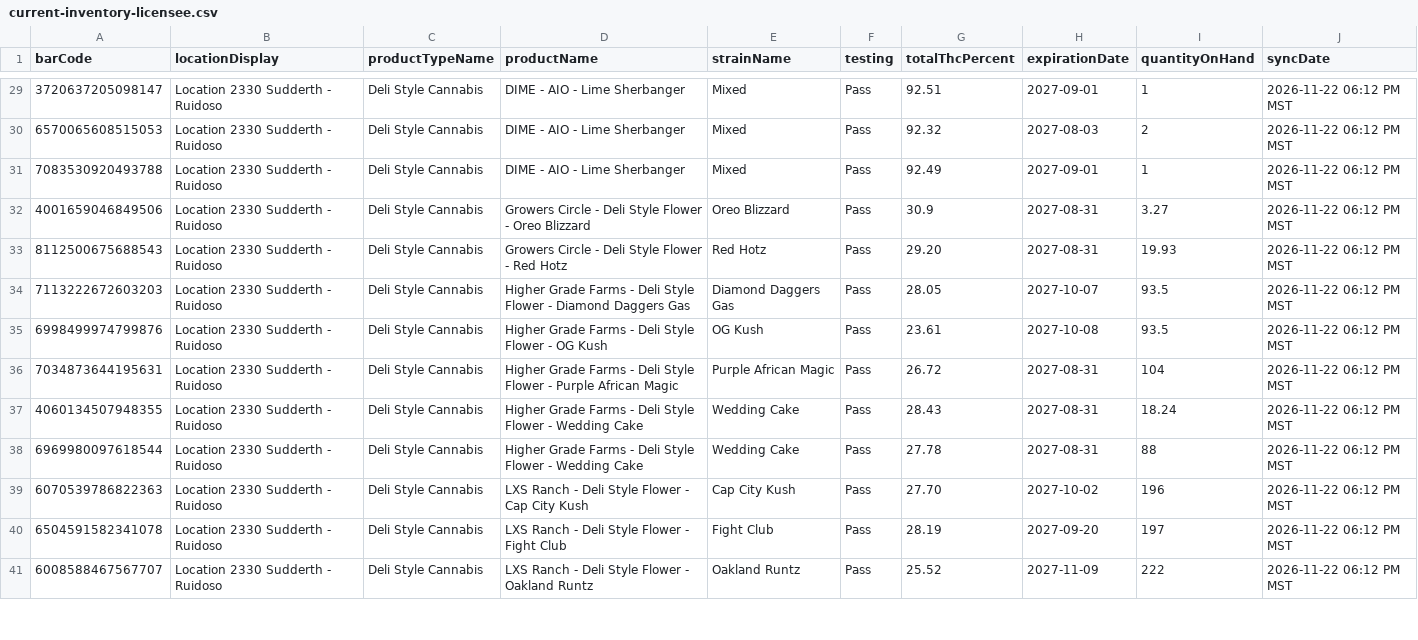
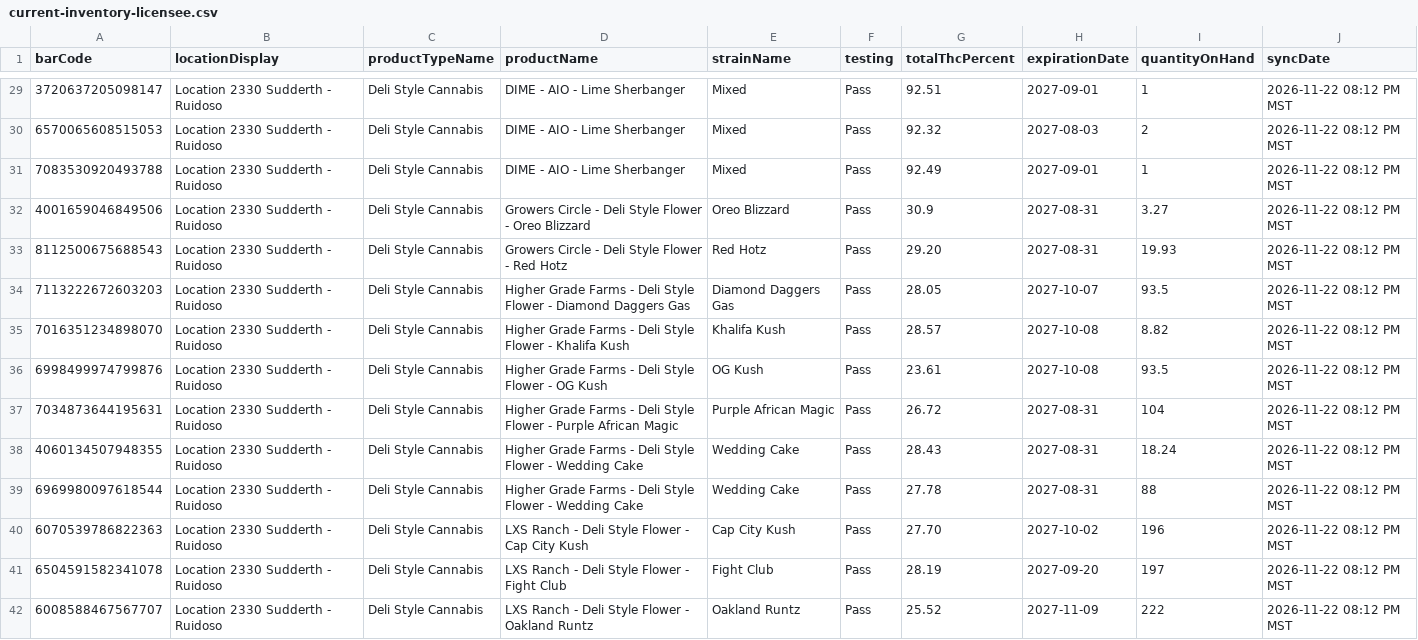
Before and after one commit to thefixinhixon/fixinhixon, a CSV file: tools/current-inventory-licensee.csv, drawn as a sheet; only a part is shown, gaps mark what is left out; the diff covers the shown part only.

Commit message:
Label generator: BioTrack deli stock sync 2026-11-22 08:12 PM MST (63 lots)

```diff
--- a/tools/current-inventory-licensee.csv
+++ b/tools/current-inventory-licensee.csv
@@ -29,13 +29,14 @@ barCode,locationDisplay,productTypeName,productName,strainName,testing,totalThcP
-3720637205098147,Location 2330 Sudderth - Ruidoso,Deli Style Cannabis,DIME - AIO - Lime Sherbanger,Mixed,Pass,92.51,2027-09-01,1,2026-11-22 06:12 PM MST
-6570065608515053,Location 2330 Sudderth - Ruidoso,Deli Style Cannabis,DIME - AIO - Lime Sherbanger,Mixed,Pass,92.32,2027-08-03,2,2026-11-22 06:12 PM MST
-7083530920493788,Location 2330 Sudderth - Ruidoso,Deli Style Cannabis,DIME - AIO - Lime Sherbanger,Mixed,Pass,92.49,2027-09-01,1,2026-11-22 06:12 PM MST
-4001659046849506,Location 2330 Sudderth - Ruidoso,Deli Style Cannabis,Growers Circle - Deli Style Flower - Oreo Blizzard,Oreo Blizzard,Pass,30.9,2027-08-31,3.27,2026-11-22 06:12 PM MST
-8112500675688543,Location 2330 Sudderth - Ruidoso,Deli Style Cannabis,Growers Circle - Deli Style Flower - Red Hotz,Red Hotz,Pass,29.20,2027-08-31,19.93,2026-11-22 06:12 PM MST
-7113222672603203,Location 2330 Sudderth - Ruidoso,Deli Style Cannabis,Higher Grade Farms - Deli Style Flower - Diamond Daggers Gas,Diamond Daggers Gas,Pass,28.05,2027-10-07,93.5,2026-11-22 06:12 PM MST
-6998499974799876,Location 2330 Sudderth - Ruidoso,Deli Style Cannabis,Higher Grade Farms - Deli Style Flower - OG Kush,OG Kush,Pass,23.61,2027-10-08,93.5,2026-11-22 06:12 PM MST
-7034873644195631,Location 2330 Sudderth - Ruidoso,Deli Style Cannabis,Higher Grade Farms - Deli Style Flower - Purple African Magic,Purple African Magic,Pass,26.72,2027-08-31,104,2026-11-22 06:12 PM MST
-4060134507948355,Location 2330 Sudderth - Ruidoso,Deli Style Cannabis,Higher Grade Farms - Deli Style Flower - Wedding Cake,Wedding Cake,Pass,28.43,2027-08-31,18.24,2026-11-22 06:12 PM MST
-6969980097618544,Location 2330 Sudderth - Ruidoso,Deli Style Cannabis,Higher Grade Farms - Deli Style Flower - Wedding Cake,Wedding Cake,Pass,27.78,2027-08-31,88,2026-11-22 06:12 PM MST
-6070539786822363,Location 2330 Sudderth - Ruidoso,Deli Style Cannabis,LXS Ranch - Deli Style Flower - Cap City Kush,Cap City Kush,Pass,27.70,2027-10-02,196,2026-11-22 06:12 PM MST
-6504591582341078,Location 2330 Sudderth - Ruidoso,Deli Style Cannabis,LXS Ranch - Deli Style Flower - Fight Club,Fight Club,Pass,28.19,2027-09-20,197,2026-11-22 06:12 PM MST
-6008588467567707,Location 2330 Sudderth - Ruidoso,Deli Style Cannabis,LXS Ranch - Deli Style Flower - Oakland Runtz,Oakland Runtz,Pass,25.52,2027-11-09,222,2026-11-22 06:12 PM MST
+3720637205098147,Location 2330 Sudderth - Ruidoso,Deli Style Cannabis,DIME - AIO - Lime Sherbanger,Mixed,Pass,92.51,2027-09-01,1,2026-11-22 08:12 PM MST
+6570065608515053,Location 2330 Sudderth - Ruidoso,Deli Style Cannabis,DIME - AIO - Lime Sherbanger,Mixed,Pass,92.32,2027-08-03,2,2026-11-22 08:12 PM MST
+7083530920493788,Location 2330 Sudderth - Ruidoso,Deli Style Cannabis,DIME - AIO - Lime Sherbanger,Mixed,Pass,92.49,2027-09-01,1,2026-11-22 08:12 PM MST
+4001659046849506,Location 2330 Sudderth - Ruidoso,Deli Style Cannabis,Growers Circle - Deli Style Flower - Oreo Blizzard,Oreo Blizzard,Pass,30.9,2027-08-31,3.27,2026-11-22 08:12 PM MST
+8112500675688543,Location 2330 Sudderth - Ruidoso,Deli Style Cannabis,Growers Circle - Deli Style Flower - Red Hotz,Red Hotz,Pass,29.20,2027-08-31,19.93,2026-11-22 08:12 PM MST
+7113222672603203,Location 2330 Sudderth - Ruidoso,Deli Style Cannabis,Higher Grade Farms - Deli Style Flower - Diamond Daggers Gas,Diamond Daggers Gas,Pass,28.05,2027-10-07,93.5,2026-11-22 08:12 PM MST
+7016351234898070,Location 2330 Sudderth - Ruidoso,Deli Style Cannabis,Higher Grade Farms - Deli Style Flower - Khalifa Kush,Khalifa Kush,Pass,28.57,2027-10-08,8.82,2026-11-22 08:12 PM MST
+6998499974799876,Location 2330 Sudderth - Ruidoso,Deli Style Cannabis,Higher Grade Farms - Deli Style Flower - OG Kush,OG Kush,Pass,23.61,2027-10-08,93.5,2026-11-22 08:12 PM MST
+7034873644195631,Location 2330 Sudderth - Ruidoso,Deli Style Cannabis,Higher Grade Farms - Deli Style Flower - Purple African Magic,Purple African Magic,Pass,26.72,2027-08-31,104,2026-11-22 08:12 PM MST
+4060134507948355,Location 2330 Sudderth - Ruidoso,Deli Style Cannabis,Higher Grade Farms - Deli Style Flower - Wedding Cake,Wedding Cake,Pass,28.43,2027-08-31,18.24,2026-11-22 08:12 PM MST
+6969980097618544,Location 2330 Sudderth - Ruidoso,Deli Style Cannabis,Higher Grade Farms - Deli Style Flower - Wedding Cake,Wedding Cake,Pass,27.78,2027-08-31,88,2026-11-22 08:12 PM MST
+6070539786822363,Location 2330 Sudderth - Ruidoso,Deli Style Cannabis,LXS Ranch - Deli Style Flower - Cap City Kush,Cap City Kush,Pass,27.70,2027-10-02,196,2026-11-22 08:12 PM MST
+6504591582341078,Location 2330 Sudderth - Ruidoso,Deli Style Cannabis,LXS Ranch - Deli Style Flower - Fight Club,Fight Club,Pass,28.19,2027-09-20,197,2026-11-22 08:12 PM MST
+6008588467567707,Location 2330 Sudderth - Ruidoso,Deli Style Cannabis,LXS Ranch - Deli Style Flower - Oakland Runtz,Oakland Runtz,Pass,25.52,2027-11-09,222,2026-11-22 08:12 PM MST
```
Also changed, not shown: 57 edited cells elsewhere in this file.
